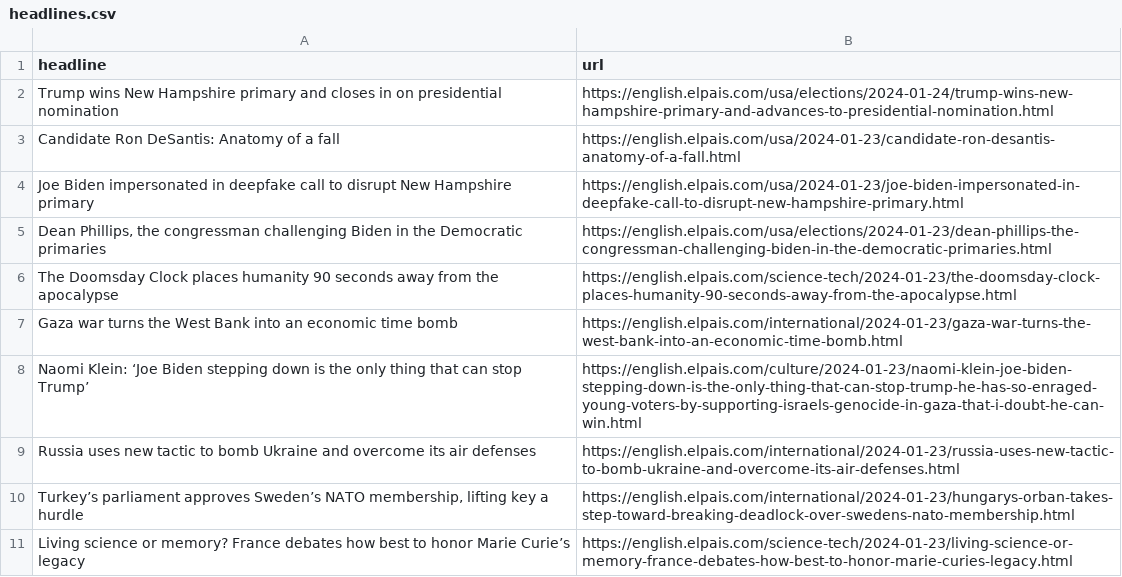
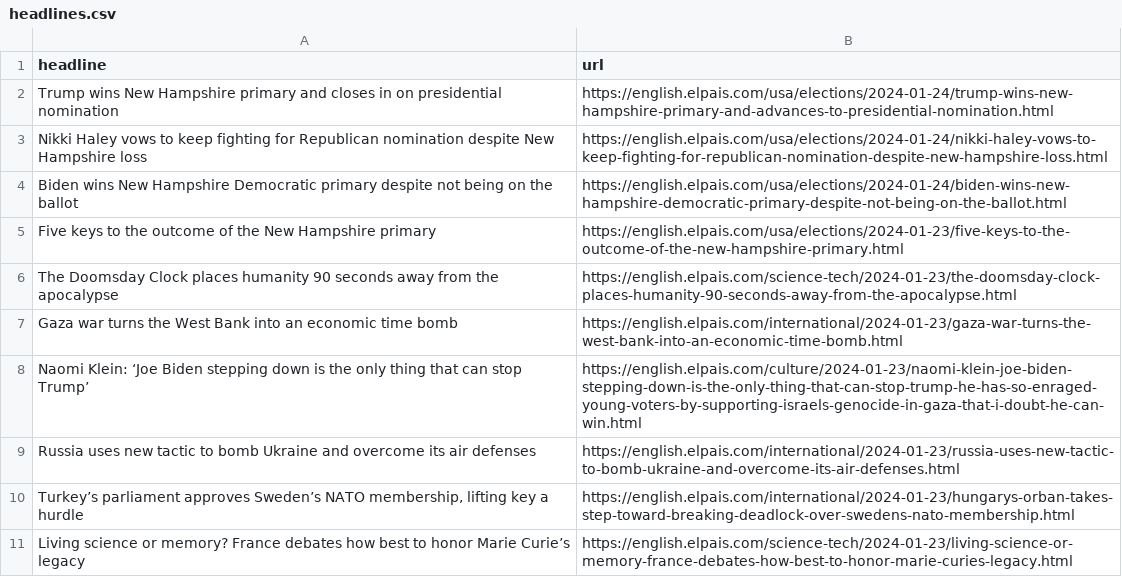
Before and after one commit to dlaiu/headlines-scraper, a CSV file: headlines.csv, drawn as a sheet; only a part is shown.

```diff
--- a/headlines.csv
+++ b/headlines.csv
@@ -2,5 +2,5 @@ headline,url
 Trump wins New Hampshire primary and closes in on presidential nomination,https://english.elpais.com/usa/elections/2024-01-24/trump-wins-new-hampshire-primary-and-advances-to-presidential-nomination.html
-Candidate Ron DeSantis: Anatomy of a fall,https://english.elpais.com/usa/2024-01-23/candidate-ron-desantis-anatomy-of-a-fall.html
-Joe Biden impersonated in deepfake call to disrupt New Hampshire primary,https://english.elpais.com/usa/2024-01-23/joe-biden-impersonated-in-deepfake-call-to-disrupt-new-hampshire-primary.html
-"Dean Phillips, the congressman challenging Biden in the Democratic primaries",https://english.elpais.com/usa/elections/2024-01-23/dean-phillips-the-congressman-challenging-biden-in-the-democratic-primaries.html
+Nikki Haley vows to keep fighting for Republican nomination despite New Hampshire loss,https://english.elpais.com/usa/elections/2024-01-24/nikki-haley-vows-to-keep-fighting-for-republican-nomination-despite-new-hampshire-loss.html
+Biden wins New Hampshire Democratic primary despite not being on the ballot,https://english.elpais.com/usa/elections/2024-01-24/biden-wins-new-hampshire-democratic-primary-despite-not-being-on-the-ballot.html
+Five keys to the outcome of the New Hampshire primary ,https://english.elpais.com/usa/elections/2024-01-23/five-keys-to-the-outcome-of-the-new-hampshire-primary.html
 The Doomsday Clock places humanity 90 seconds away from the apocalypse,https://english.elpais.com/science-tech/2024-01-23/the-doomsday-clock-places-humanity-90-seconds-away-from-the-apocalypse.html
```
